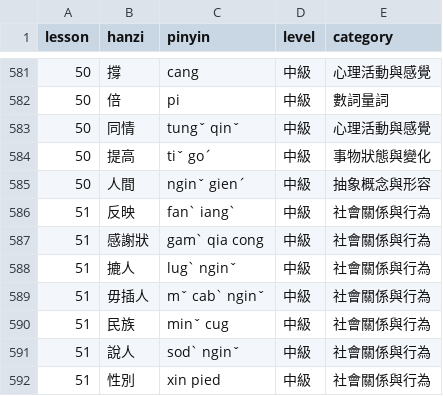
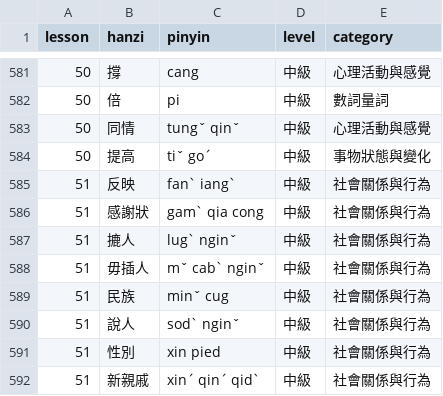
Before and after one commit to tbrapor-arch/Hkka, a TSV file: course/packets/plan.tsv, drawn as a sheet; only a part is shown, gaps mark what is left out; the shorter side is filled out with more unchanged rows.

```diff
--- a/course/packets/plan.tsv
+++ b/course/packets/plan.tsv
@@ -584,3 +584,2 @@ lesson	hanzi	pinyin	level	category
 50	提高	tiˇ goˊ	中級	事物狀態與變化
-50	人間	nginˇ  gienˊ	中級	抽象概念與形容
 51	反映	fanˋ iangˋ	中級	社會關係與行為
```
Also changed, not shown: 1 other file.
